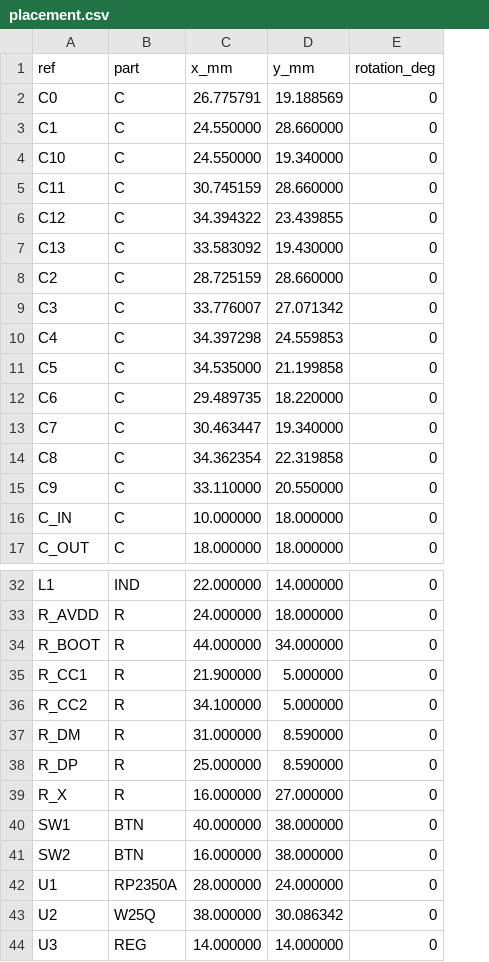
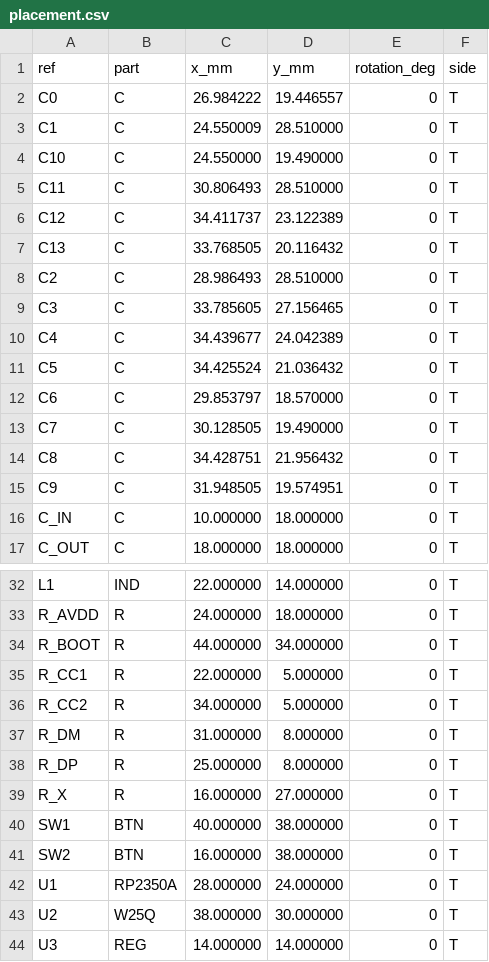
Before and after one commit to u6bkep/eutectic, a CSV file: poc/out/placement.csv, drawn as a sheet; only a part is shown, gaps mark what is left out; the diff names each change by its address in the sheet, - before the commit and + after, or states it on an @@ line.

```diff
--- a/poc/out/placement.csv
+++ b/poc/out/placement.csv
+column F (side), rows 2-17: all T; rows 32-44: all T
-C2 (x_mm): 26.775791
+C2 (x_mm): 26.984222
-D2 (y_mm): 19.188569
+D2 (y_mm): 19.446557
-C3 (x_mm): 24.550000
+C3 (x_mm): 24.550009
-D3 (y_mm): 28.660000
+D3 (y_mm): 28.510000
-D4 (y_mm): 19.340000
+D4 (y_mm): 19.490000
-C5 (x_mm): 30.745159
+C5 (x_mm): 30.806493
-D5 (y_mm): 28.660000
+D5 (y_mm): 28.510000
-C6 (x_mm): 34.394322
+C6 (x_mm): 34.411737
-D6 (y_mm): 23.439855
+D6 (y_mm): 23.122389
-C7 (x_mm): 33.583092
+C7 (x_mm): 33.768505
-D7 (y_mm): 19.430000
+D7 (y_mm): 20.116432
-C8 (x_mm): 28.725159
+C8 (x_mm): 28.986493
-D8 (y_mm): 28.660000
+D8 (y_mm): 28.510000
-C9 (x_mm): 33.776007
+C9 (x_mm): 33.785605
-D9 (y_mm): 27.071342
+D9 (y_mm): 27.156465
-C10 (x_mm): 34.397298
+C10 (x_mm): 34.439677
-D10 (y_mm): 24.559853
+D10 (y_mm): 24.042389
-C11 (x_mm): 34.535000
+C11 (x_mm): 34.425524
-D11 (y_mm): 21.199858
+D11 (y_mm): 21.036432
-C12 (x_mm): 29.489735
+C12 (x_mm): 29.853797
-D12 (y_mm): 18.220000
+D12 (y_mm): 18.570000
-C13 (x_mm): 30.463447
+C13 (x_mm): 30.128505
-D13 (y_mm): 19.340000
+D13 (y_mm): 19.490000
-C14 (x_mm): 34.362354
+C14 (x_mm): 34.428751
-D14 (y_mm): 22.319858
+D14 (y_mm): 21.956432
-C15 (x_mm): 33.110000
+C15 (x_mm): 31.948505
-D15 (y_mm): 20.550000
+D15 (y_mm): 19.574951
-C35 (x_mm): 21.900000
+C35 (x_mm): 22.000000
-C36 (x_mm): 34.100000
+C36 (x_mm): 34.000000
-D37:D38 (y_mm): 8.590000
+D37:D38 (y_mm): 8.000000
-D43 (y_mm): 30.086342
+D43 (y_mm): 30.000000
```
Also changed, not shown: 8 other files.
